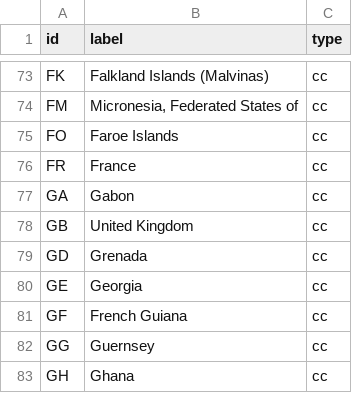
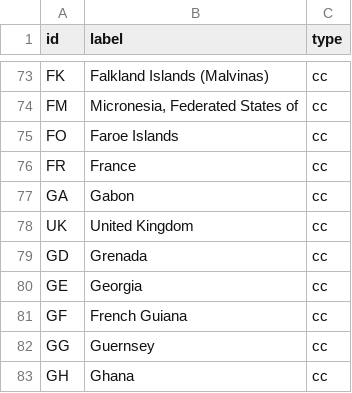
Before and after one commit to lmorillas/universities, a CSV file: cc.csv, drawn as a sheet; only a part is shown, gaps mark what is left out.

Commit message:
uk

```diff
--- a/cc.csv
+++ b/cc.csv
@@ -77,3 +77,3 @@ FR,France,cc
 GA,Gabon,cc
-GB,United Kingdom,cc
+UK,United Kingdom,cc
 GD,Grenada,cc
```
